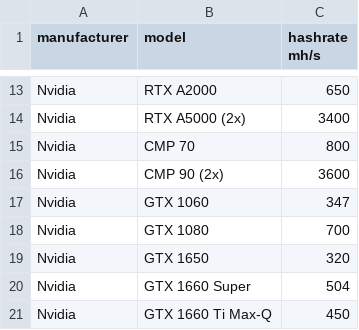
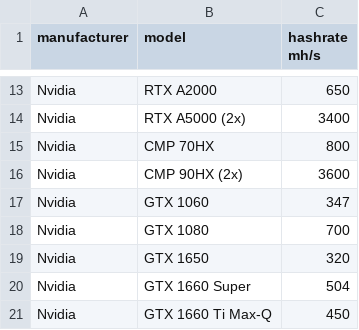
Before and after one commit to warthog-network/hashrates, a CSV file: sha256t.csv, drawn as a sheet; only a part is shown, gaps mark what is left out.

Commit message:
fix model name

```diff
--- a/sha256t.csv
+++ b/sha256t.csv
@@ -14,4 +14,4 @@ Nvidia, RTX A2000, 650
 Nvidia, RTX A5000 (2x), 3400
-Nvidia, CMP 70, 800
-Nvidia, CMP 90 (2x), 3600
+Nvidia, CMP 70HX, 800
+Nvidia, CMP 90HX (2x), 3600
 Nvidia, GTX 1060, 347
```
Also changed, not shown: 1 other file.
